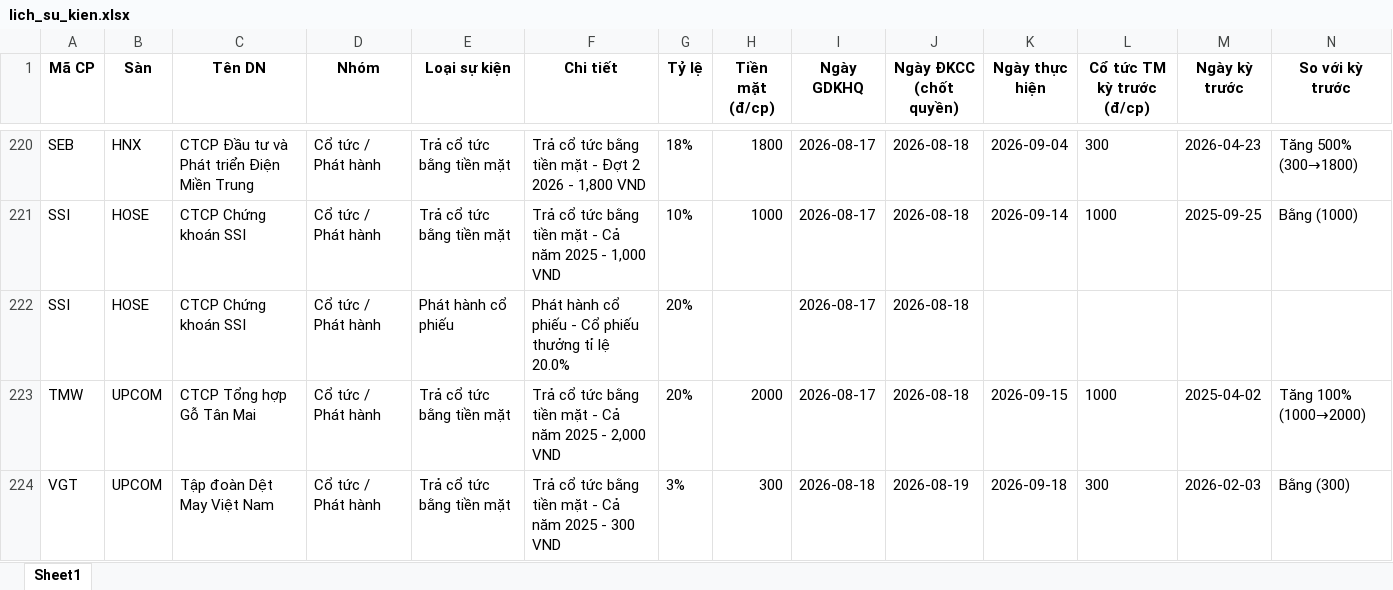
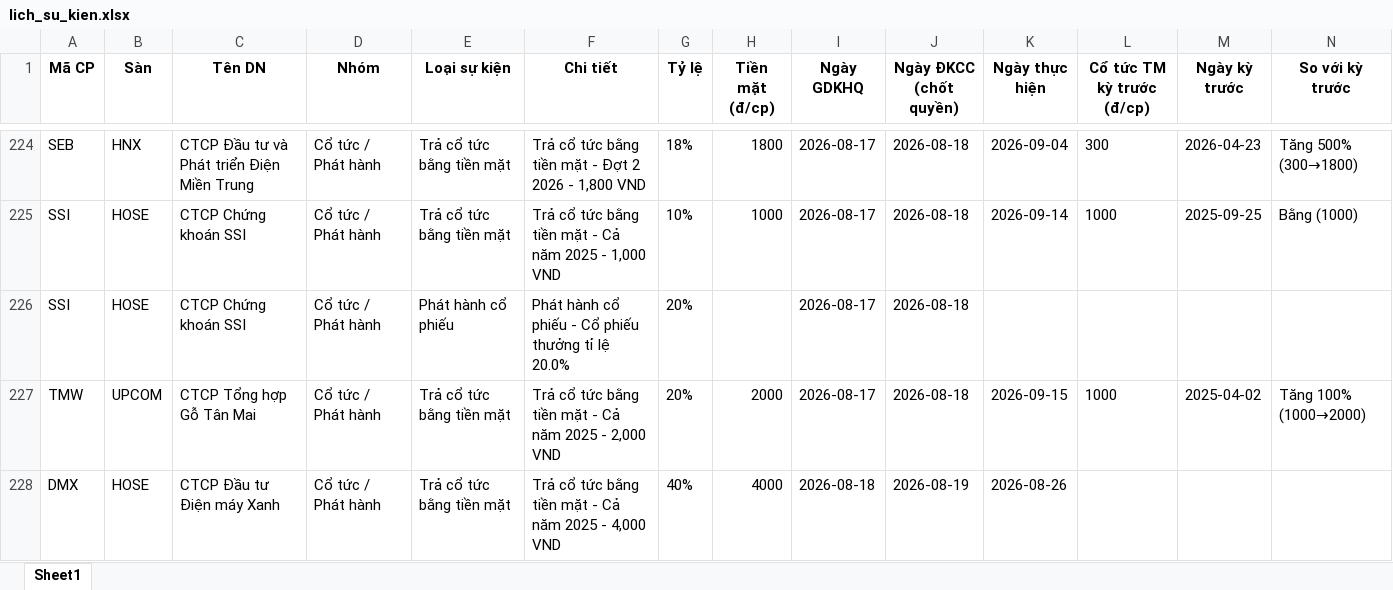
Before and after one commit to thanhungtrang2508-collab/TNKB, an Excel workbook: data/lich_su_kien.xlsx, sheet Sheet1, drawn as a sheet; only a part is shown, gaps mark what is left out; the shorter side is filled out with more unchanged rows; values as stored, in another font and other column widths than the file's, no borders; the diff covers the shown part only; the diff names each change by its address in the sheet, - before the commit and + after, or states it on an @@ line.

```diff
--- a/data/lich_su_kien.xlsx (sheet Sheet1)
+++ b/data/lich_su_kien.xlsx (sheet Sheet1)
+row 228: DMX | HOSE | CTCP Đầu tư Điện máy Xanh | Cổ tức / Phát hành | Trả cổ tức bằng tiền mặt | Trả cổ tức bằng tiền mặt - Cả năm 2025 - 4,000 VND | 40% | 4000 | 2026-08-18 | 2026-08-19 | 2026-08-26
```
Also changed, not shown: 12 added rows, 5 removed rows, 3 moved rows and 2 edited cells elsewhere in this sheet, 3 other files.
